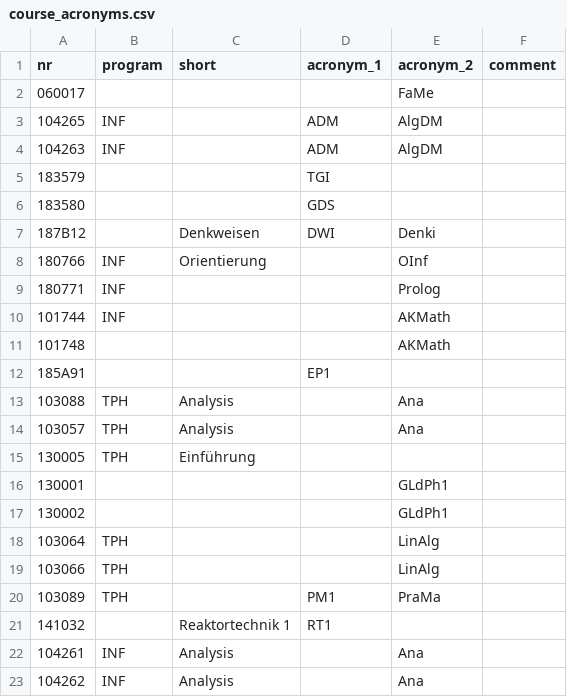
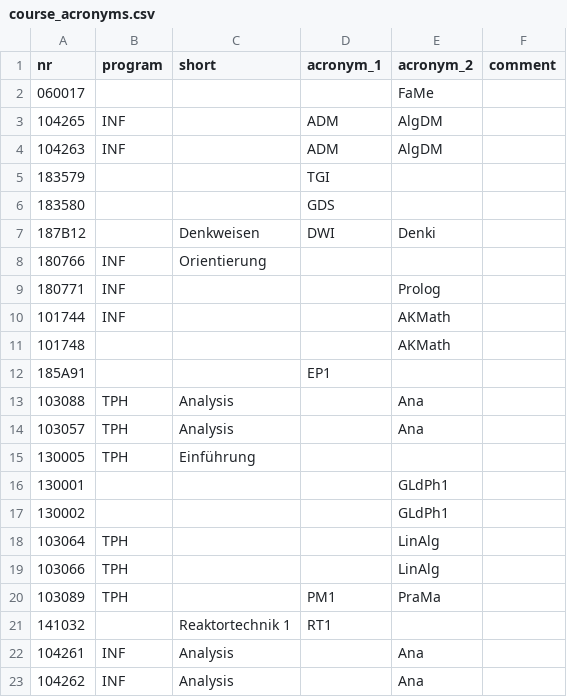
Before and after one commit to NerLOR/tucal, a CSV file: data/course_acronyms.csv, drawn as a sheet.

Commit message:
Remove OInf from acronyms

```diff
--- a/data/course_acronyms.csv
+++ b/data/course_acronyms.csv
@@ -7,3 +7,3 @@ nr,program,short,acronym_1,acronym_2,comment
 187B12,,Denkweisen,DWI,Denki,
-180766,INF,Orientierung,,OInf,
+180766,INF,Orientierung,,,
 180771,INF,,,Prolog,
```
